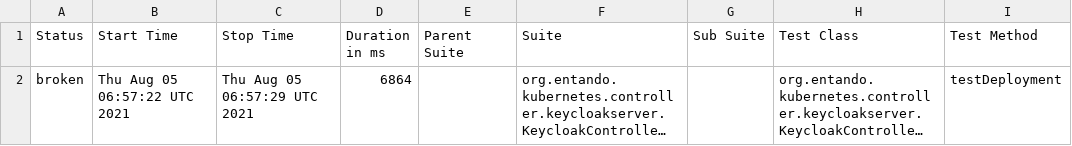
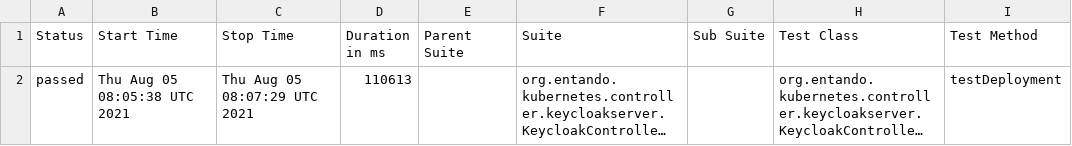
Before and after one commit to entando-k8s/devops-results, a CSV file: entando-k8s-keycloak-controller/PR-28/allure-smoke-reports/data/suites.csv, drawn as a sheet; only a part is shown; long unchanged cells end in …; the diff names each change by its address in the sheet, - before the commit and + after, or states it on an @@ line.

Commit message:
Publishing files for path entando-k8s-keycloak-controller/PR-28

```diff
--- a/entando-k8s-keycloak-controller/PR-28/allure-smoke-reports/data/suites.csv
+++ b/entando-k8s-keycloak-controller/PR-28/allure-smoke-reports/data/suites.csv
-A2 (Status): broken
+A2 (Status): passed
-B2 (Start Time): Thu Aug 05 06:57:22 UTC 2021
+B2 (Start Time): Thu Aug 05 08:05:38 UTC 2021
-C2 (Stop Time): Thu Aug 05 06:57:29 UTC 2021
+C2 (Stop Time): Thu Aug 05 08:07:29 UTC 2021
-D2 (Duration in ms): 6864
+D2 (Duration in ms): 110613
```
Also changed, not shown: entando-k8s-keycloak-controller/PR-28/allure-smoke-reports/data/behaviors.csv, 24 other files.
